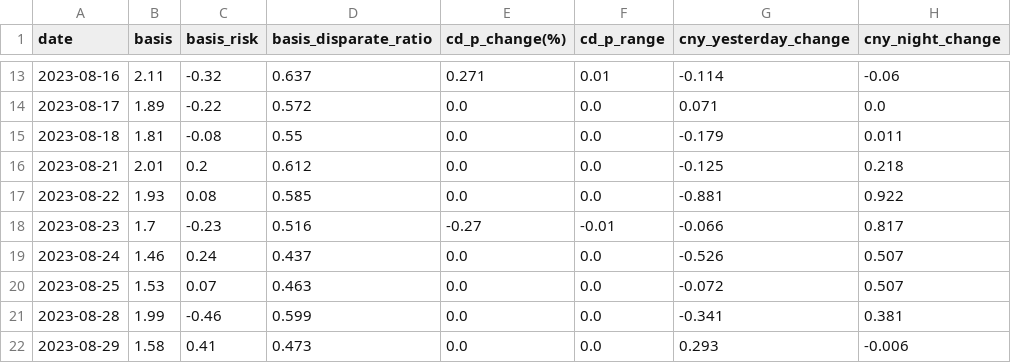
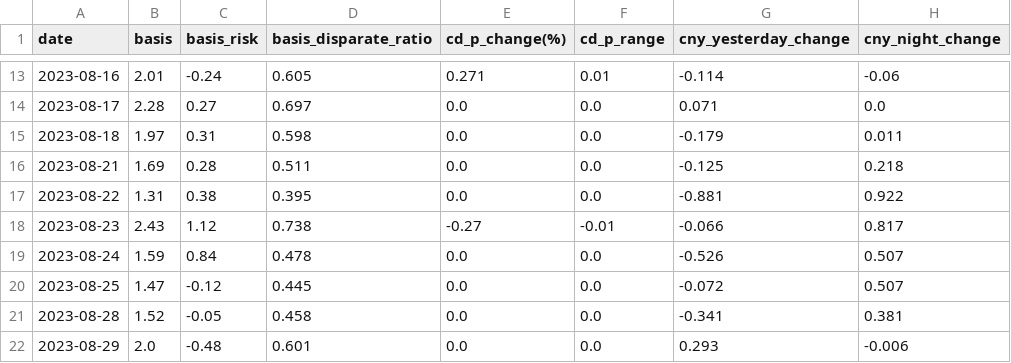
Before and after one commit to 324ysw2/Project1, a CSV file: dataset/clean_feature/feature.csv, drawn as a sheet; only a part is shown, gaps mark what is left out; the diff covers the shown part only; the diff names each change by its address in the sheet, - before the commit and + after, or states it on an @@ line.

```diff
--- a/dataset/clean_feature/feature.csv
+++ b/dataset/clean_feature/feature.csv
-B13 (basis): 2.11
+B13 (basis): 2.01
-C13 (basis_risk): -0.32
+C13 (basis_risk): -0.24
-D13 (basis_disparate_ratio): 0.637
+D13 (basis_disparate_ratio): 0.605
-B14 (basis): 1.89
+B14 (basis): 2.28
-C14 (basis_risk): -0.22
+C14 (basis_risk): 0.27
-D14 (basis_disparate_ratio): 0.572
+D14 (basis_disparate_ratio): 0.697
-B15 (basis): 1.81
+B15 (basis): 1.97
-C15 (basis_risk): -0.08
+C15 (basis_risk): 0.31
-D15 (basis_disparate_ratio): 0.55
+D15 (basis_disparate_ratio): 0.598
-B16 (basis): 2.01
+B16 (basis): 1.69
-C16 (basis_risk): 0.2
+C16 (basis_risk): 0.28
-D16 (basis_disparate_ratio): 0.612
+D16 (basis_disparate_ratio): 0.511
-B17 (basis): 1.93
+B17 (basis): 1.31
-C17 (basis_risk): 0.08
+C17 (basis_risk): 0.38
-D17 (basis_disparate_ratio): 0.585
+D17 (basis_disparate_ratio): 0.395
-B18 (basis): 1.7
+B18 (basis): 2.43
-C18 (basis_risk): -0.23
+C18 (basis_risk): 1.12
-D18 (basis_disparate_ratio): 0.516
+D18 (basis_disparate_ratio): 0.738
-B19 (basis): 1.46
+B19 (basis): 1.59
-C19 (basis_risk): 0.24
+C19 (basis_risk): 0.84
-D19 (basis_disparate_ratio): 0.437
+D19 (basis_disparate_ratio): 0.478
-B20 (basis): 1.53
+B20 (basis): 1.47
-C20 (basis_risk): 0.07
+C20 (basis_risk): -0.12
-D20 (basis_disparate_ratio): 0.463
+D20 (basis_disparate_ratio): 0.445
-B21 (basis): 1.99
+B21 (basis): 1.52
-C21 (basis_risk): -0.46
+C21 (basis_risk): -0.05
-D21 (basis_disparate_ratio): 0.599
+D21 (basis_disparate_ratio): 0.458
-B22 (basis): 1.58
+B22 (basis): 2.0
-C22 (basis_risk): 0.41
+C22 (basis_risk): -0.48
-D22 (basis_disparate_ratio): 0.473
+D22 (basis_disparate_ratio): 0.601
```
Also changed, not shown: 132 edited cells elsewhere in this file, dataset/clean_feature/basis.csv, 5 other files.
